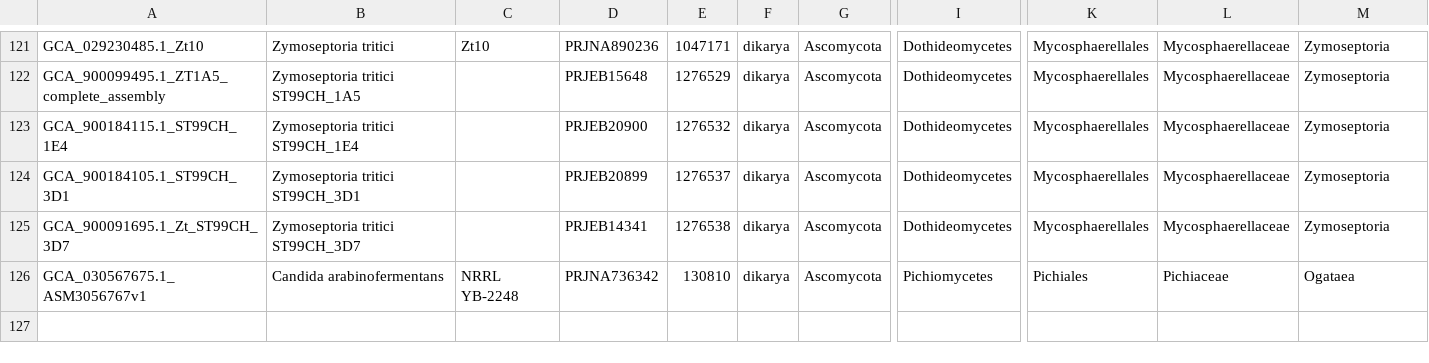
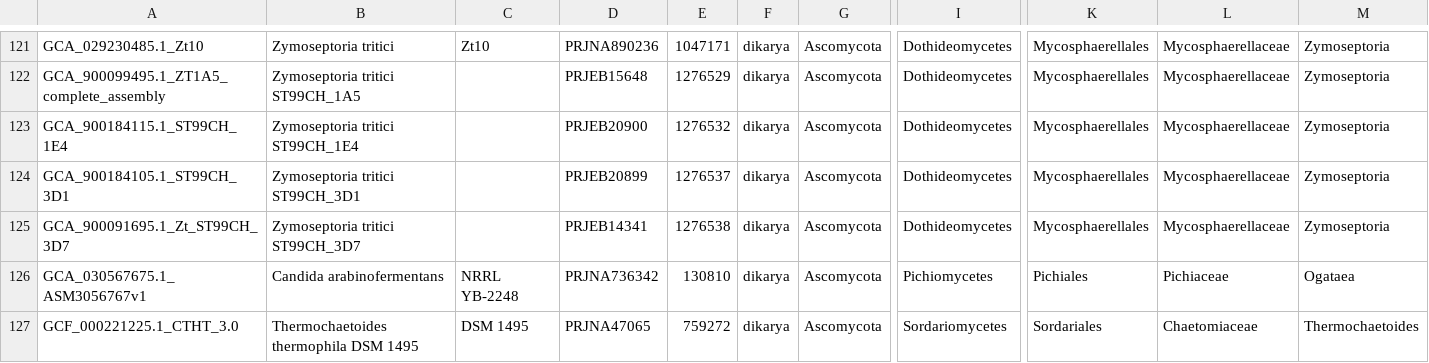
Before and after one commit to stajichlab/Fungi_BFD, a CSV file: misc/asm_removed_as_dups.csv, drawn as a sheet; only a part is shown, gaps mark what is left out; rows hold the shown columns only; the diff names each change by its address in the sheet, - before the commit and + after, or states it on an @@ line.

Commit message:
remove as dups

```diff
--- a/misc/asm_removed_as_dups.csv
+++ b/misc/asm_removed_as_dups.csv
+row 127: GCF_000221225.1_CTHT_3.0 | Thermochaetoides thermophila DSM 1495 | DSM 1495 | PRJNA47065 | 759272 | dikarya | Ascomycota | Sordariomycetes | Sordariales | Chaetomiaceae | Thermochaetoides
```
